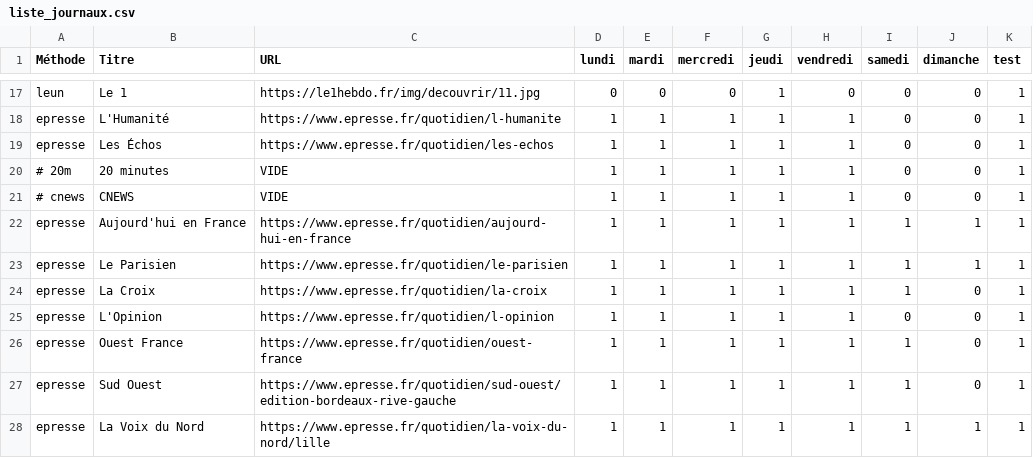
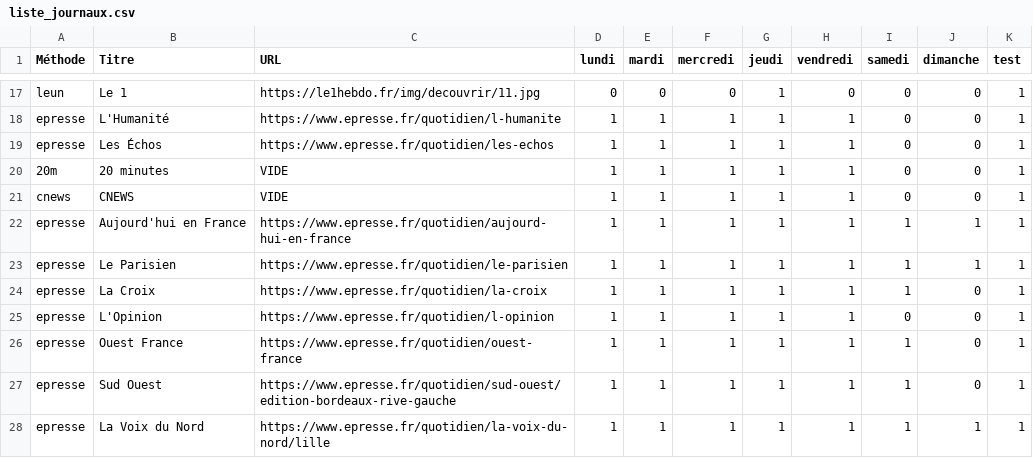
Before and after one commit to dbeley/scrap_revuedepresse, a CSV file: scrap_revuedepresse/liste_journaux.csv, drawn as a sheet; only a part is shown, gaps mark what is left out.

Commit message:
réactivation cnews/20m, correction 20m/jeuneafrique

```diff
--- a/scrap_revuedepresse/liste_journaux.csv
+++ b/scrap_revuedepresse/liste_journaux.csv
@@ -19,4 +19,4 @@ epresse,L'Humanité,https://www.epresse.fr/quotidien/l-humanite,1,1,1,1,1,0,0,1
 epresse,Les Échos,https://www.epresse.fr/quotidien/les-echos,1,1,1,1,1,0,0,1
-# 20m,20 minutes,VIDE,1,1,1,1,1,0,0,1
-# cnews,CNEWS,VIDE,1,1,1,1,1,0,0,1
+20m,20 minutes,VIDE,1,1,1,1,1,0,0,1
+cnews,CNEWS,VIDE,1,1,1,1,1,0,0,1
 epresse,Aujourd'hui en France,https://www.epresse.fr/quotidien/aujourd-hui-en-france,1,1,1,1,1,1,1,1
```
Also changed, not shown: 3 other files.
